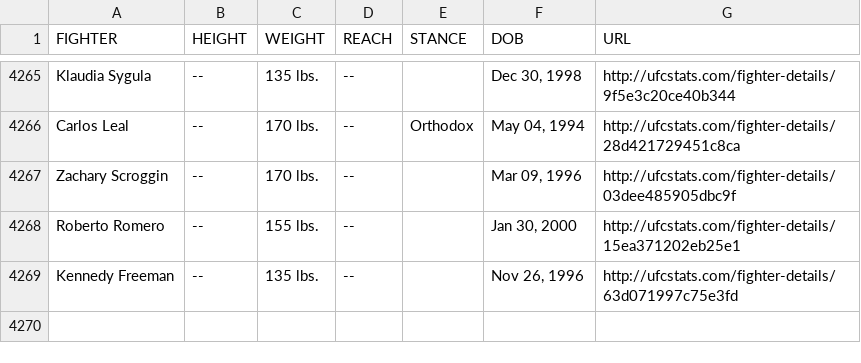
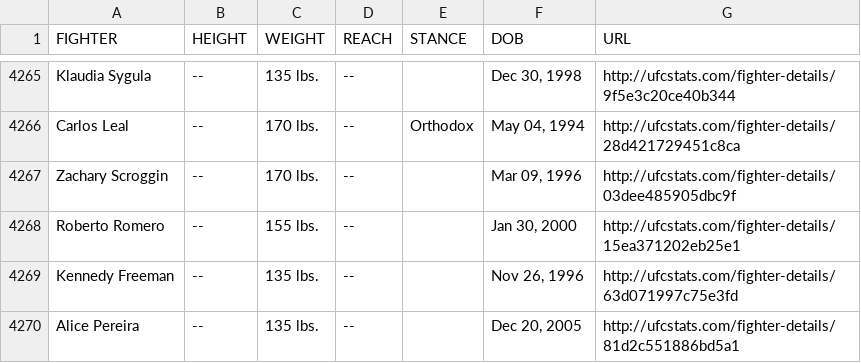
Before and after one commit to Greco1899/scrape_ufc_stats, a CSV file: ufc_fighter_tott.csv, drawn as a sheet; only a part is shown, gaps mark what is left out; the diff names each change by its address in the sheet, - before the commit and + after, or states it on an @@ line.

Commit message:
2025-01-08 data refresh

```diff
--- a/ufc_fighter_tott.csv
+++ b/ufc_fighter_tott.csv
+row 4270: Alice Pereira | -- | 135 lbs. | -- |  | Dec 20, 2005 | http://ufcstats.com/fighter-details/81d2c551886bd5a1
```
Also changed, not shown: ufc_fighter_details.csv.
